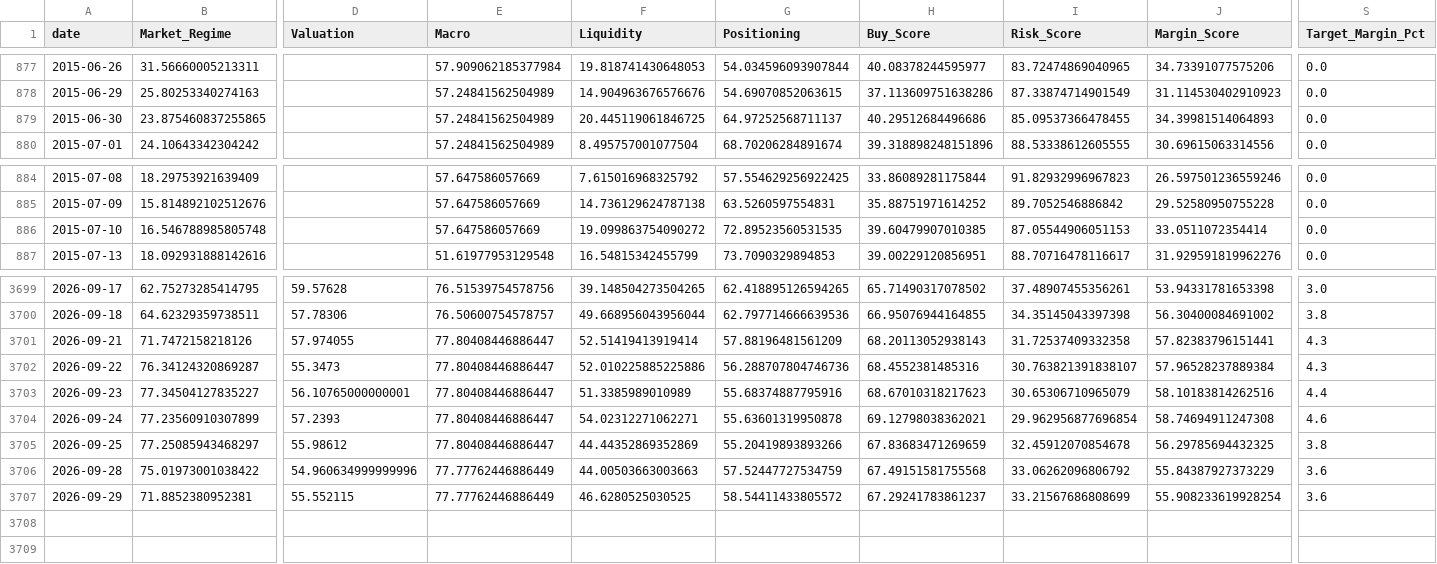
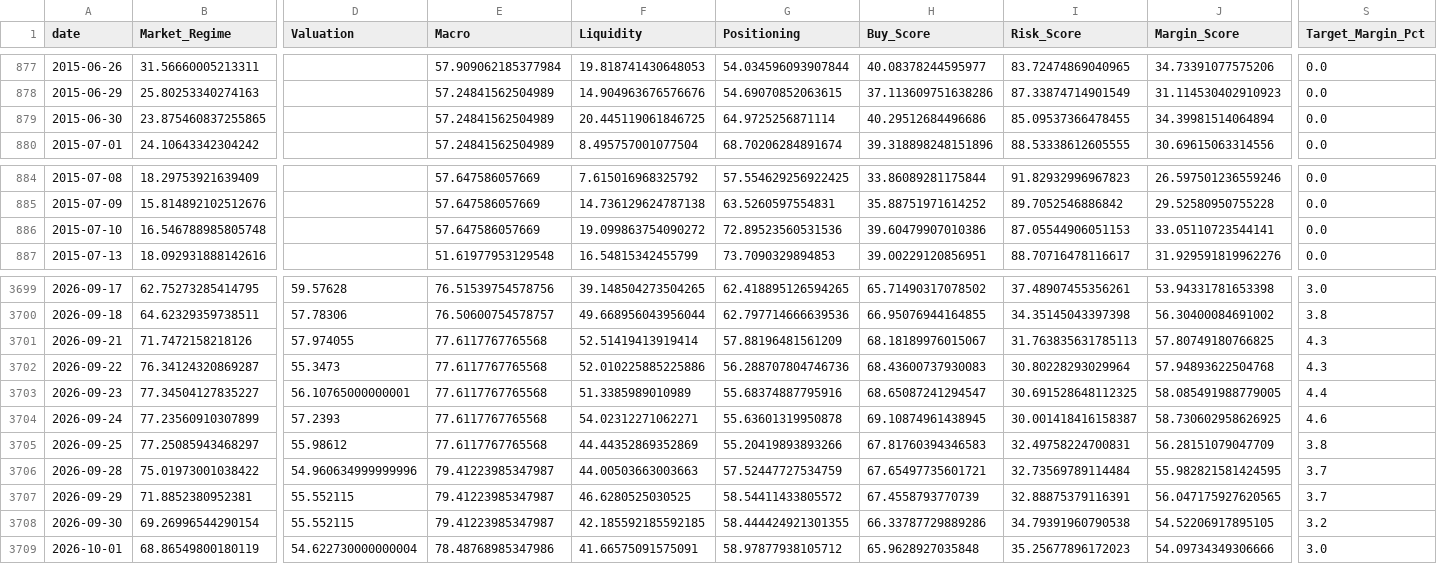
Before and after one commit to oldweng415-dev/investment-os, a CSV file: output/score_history.csv, drawn as a sheet; only a part is shown, gaps mark what is left out; rows hold the shown columns only; the diff covers the shown part only; the diff names each change by its address in the sheet, - before the commit and + after, or states it on an @@ line.

```diff
--- a/output/score_history.csv
+++ b/output/score_history.csv
-G879 (Positioning): 64.97252568711137
+G879 (Positioning): 64.9725256871114
-J879 (Margin_Score): 34.39981514064893
+J879 (Margin_Score): 34.39981514064894
-G886 (Positioning): 72.89523560531535
+G886 (Positioning): 72.89523560531536
-H886 (Buy_Score): 39.60479907010385
+H886 (Buy_Score): 39.60479907010386
-J886 (Margin_Score): 33.0511072354414
+J886 (Margin_Score): 33.05110723544141
-E3701:E3705 (Macro): 77.80408446886447
+E3701:E3705 (Macro): 77.6117767765568
-H3701 (Buy_Score): 68.20113052938143
+H3701 (Buy_Score): 68.18189976015067
-I3701 (Risk_Score): 31.72537409332358
+I3701 (Risk_Score): 31.763835631785113
-J3701 (Margin_Score): 57.82383796151441
+J3701 (Margin_Score): 57.80749180766825
-H3702 (Buy_Score): 68.4552381485316
+H3702 (Buy_Score): 68.43600737930083
-I3702 (Risk_Score): 30.763821391838107
+I3702 (Risk_Score): 30.80228293029964
-J3702 (Margin_Score): 57.96528237889384
+J3702 (Margin_Score): 57.94893622504768
-H3703 (Buy_Score): 68.67010318217623
+H3703 (Buy_Score): 68.65087241294547
-I3703 (Risk_Score): 30.65306710965079
+I3703 (Risk_Score): 30.691528648112325
-J3703 (Margin_Score): 58.10183814262516
+J3703 (Margin_Score): 58.085491988779005
-H3704 (Buy_Score): 69.12798038362021
+H3704 (Buy_Score): 69.10874961438945
-I3704 (Risk_Score): 29.962956877696854
+I3704 (Risk_Score): 30.001418416158387
-J3704 (Margin_Score): 58.74694911247308
+J3704 (Margin_Score): 58.730602958626925
-H3705 (Buy_Score): 67.83683471269659
+H3705 (Buy_Score): 67.81760394346583
-I3705 (Risk_Score): 32.45912070854678
+I3705 (Risk_Score): 32.49758224700831
-J3705 (Margin_Score): 56.29785694432325
+J3705 (Margin_Score): 56.28151079047709
-E3706:E3707 (Macro): 77.77762446886449
+E3706:E3707 (Macro): 79.41223985347987
-H3706 (Buy_Score): 67.49151581755568
+H3706 (Buy_Score): 67.65497735601721
-I3706 (Risk_Score): 33.06262096806792
+I3706 (Risk_Score): 32.73569789114484
-J3706 (Margin_Score): 55.84387927373229
+J3706 (Margin_Score): 55.982821581424595
-S3706:S3707 (Target_Margin_Pct): 3.6
+S3706:S3707 (Target_Margin_Pct): 3.7
-H3707 (Buy_Score): 67.29241783861237
+H3707 (Buy_Score): 67.4558793770739
-I3707 (Risk_Score): 33.21567686808699
+I3707 (Risk_Score): 32.88875379116391
-J3707 (Margin_Score): 55.908233619928254
+J3707 (Margin_Score): 56.047175927620565
+row 3708: 2026-09-30 | 69.26996544290154 | 55.552115 | 79.41223985347987 | 42.185592185592185 | 58.444424921301355 | 66.33787729889286 | 34.79391960790538 | 54.52206917895105 | 3.2
+row 3709: 2026-10-01 | 68.86549800180119 | 54.622730000000004 | 78.48768985347986 | 41.66575091575091 | 58.97877938105712 | 65.9628927035848 | 35.25677896172023 | 54.09734349306666 | 3.0
```
Also changed, not shown: 10 edited cells elsewhere in this file, output/module_data_quality.csv, output/raw_indicator_snapshot.csv, 6 other files.
